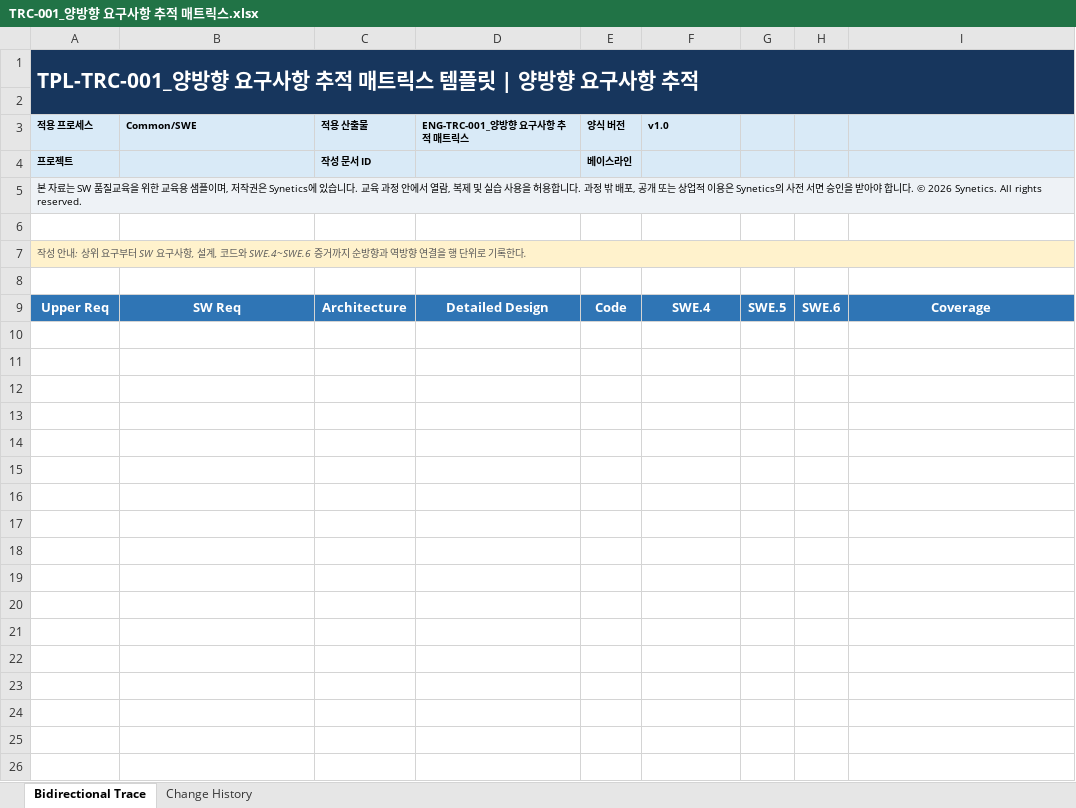
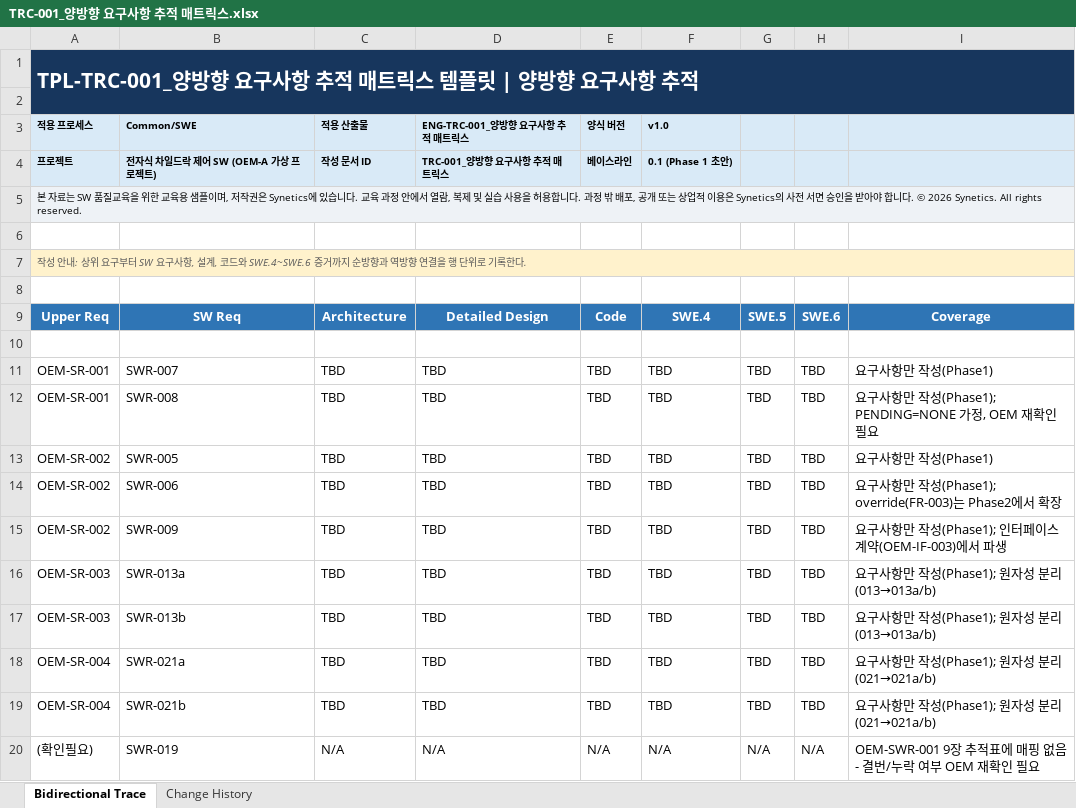
Before and after one commit to devkt153/ngv, an Excel workbook: traceability/TRC-001_양방향 요구사항 추적 매트릭스.xlsx, sheet Bidirectional Trace, drawn as a sheet; values as stored, in another font and other column widths than the file's, no borders; table styles not drawn; the diff names each change by its address in the sheet, - before the commit and + after, or states it on an @@ line.

```diff
--- a/traceability/TRC-001_양방향 요구사항 추적 매트릭스.xlsx (sheet Bidirectional Trace)
+++ b/traceability/TRC-001_양방향 요구사항 추적 매트릭스.xlsx (sheet Bidirectional Trace)
-B1:I1 fill: #17365D
+B1:I1 fill: none
-A2:I2 fill: #17365D
+A2:I2 fill: none
-B4 (Common/SWE): (empty)
+B4 (Common/SWE): 전자식 차일드락 제어 SW (OEM-A 가상 프로젝트)
-D4 (ENG-TRC-001_양방향 요구사항 추적 매트릭스): (empty)
+D4 (ENG-TRC-001_양방향 요구사항 추적 매트릭스): TRC-001_양방향 요구사항 추적 매트릭스
-F4 (v1.0): (empty)
+F4 (v1.0): 0.1 (Phase 1 초안)
-B5:I5 fill: #EEF2F6
+B5:I5 fill: none
-B7:I7 fill: #FFF2CC
+B7:I7 fill: none
+row 10: (empty)
+row 11: OEM-SR-001 | SWR-007 | TBD | TBD | TBD | TBD | TBD | TBD | 요구사항만 작성(Phase1)
+row 12: OEM-SR-001 | SWR-008 | TBD | TBD | TBD | TBD | TBD | TBD | 요구사항만 작성(Phase1); PENDING=NONE 가정, OEM 재확인 필요
+row 13: OEM-SR-002 | SWR-005 | TBD | TBD | TBD | TBD | TBD | TBD | 요구사항만 작성(Phase1)
+row 14: OEM-SR-002 | SWR-006 | TBD | TBD | TBD | TBD | TBD | TBD | 요구사항만 작성(Phase1); override(FR-003)는 Phase2에서 확장
+row 15: OEM-SR-002 | SWR-009 | TBD | TBD | TBD | TBD | TBD | TBD | 요구사항만 작성(Phase1); 인터페이스 계약(OEM-IF-003)에서 파생
+row 16: OEM-SR-003 | SWR-013a | TBD | TBD | TBD | TBD | TBD | TBD | 요구사항만 작성(Phase1); 원자성 분리(013→013a/b)
+row 17: OEM-SR-003 | SWR-013b | TBD | TBD | TBD | TBD | TBD | TBD | 요구사항만 작성(Phase1); 원자성 분리(013→013a/b)
+row 18: OEM-SR-004 | SWR-021a | TBD | TBD | TBD | TBD | TBD | TBD | 요구사항만 작성(Phase1); 원자성 분리(021→021a/b)
+row 19: OEM-SR-004 | SWR-021b | TBD | TBD | TBD | TBD | TBD | TBD | 요구사항만 작성(Phase1); 원자성 분리(021→021a/b)
+row 20: (확인필요) | SWR-019 | N/A | N/A | N/A | N/A | N/A | N/A | OEM-SWR-001 9장 추적표에 매핑 없음 - 결번/누락 여부 OEM 재확인 필요
```
Also changed, not shown: sheet Change History, 4 other files.
